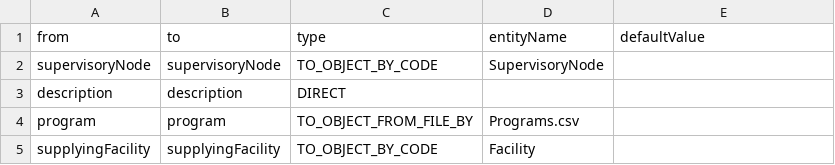
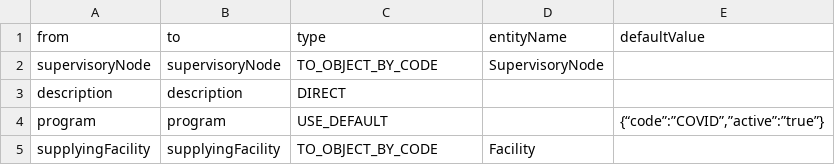
Before and after one commit to OpenLMIS-COVID/covid-configuration, a CSV file: mappings/SupplyLines_mapping.csv, drawn as a sheet.

Commit message:
COV-20 Updated Supply Lines mapping

```diff
--- a/mappings/SupplyLines_mapping.csv
+++ b/mappings/SupplyLines_mapping.csv
@@ -3,3 +3,3 @@ supervisoryNode,supervisoryNode,TO_OBJECT_BY_CODE,SupervisoryNode,
 description,description,DIRECT,,
-program,program,TO_OBJECT_FROM_FILE_BY,Programs.csv,
+program,program,USE_DEFAULT,,"{“code”:”COVID”,”active”:”true”}"
 supplyingFacility,supplyingFacility,TO_OBJECT_BY_CODE,Facility,
```
